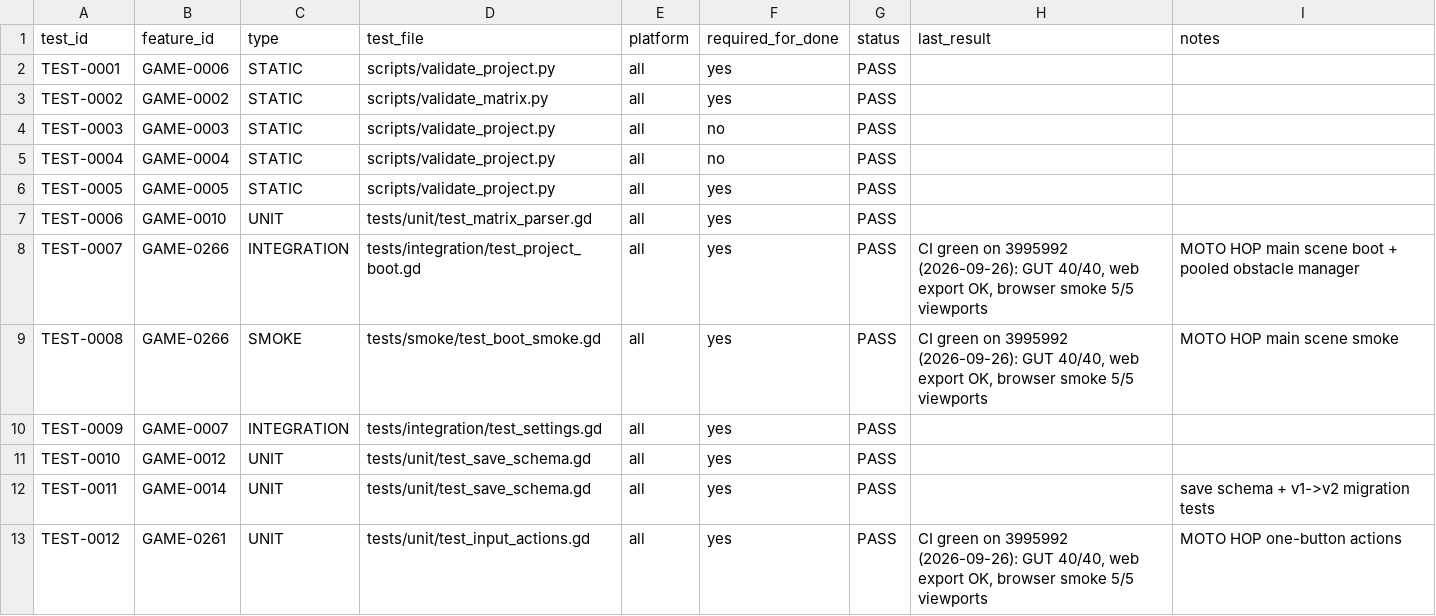
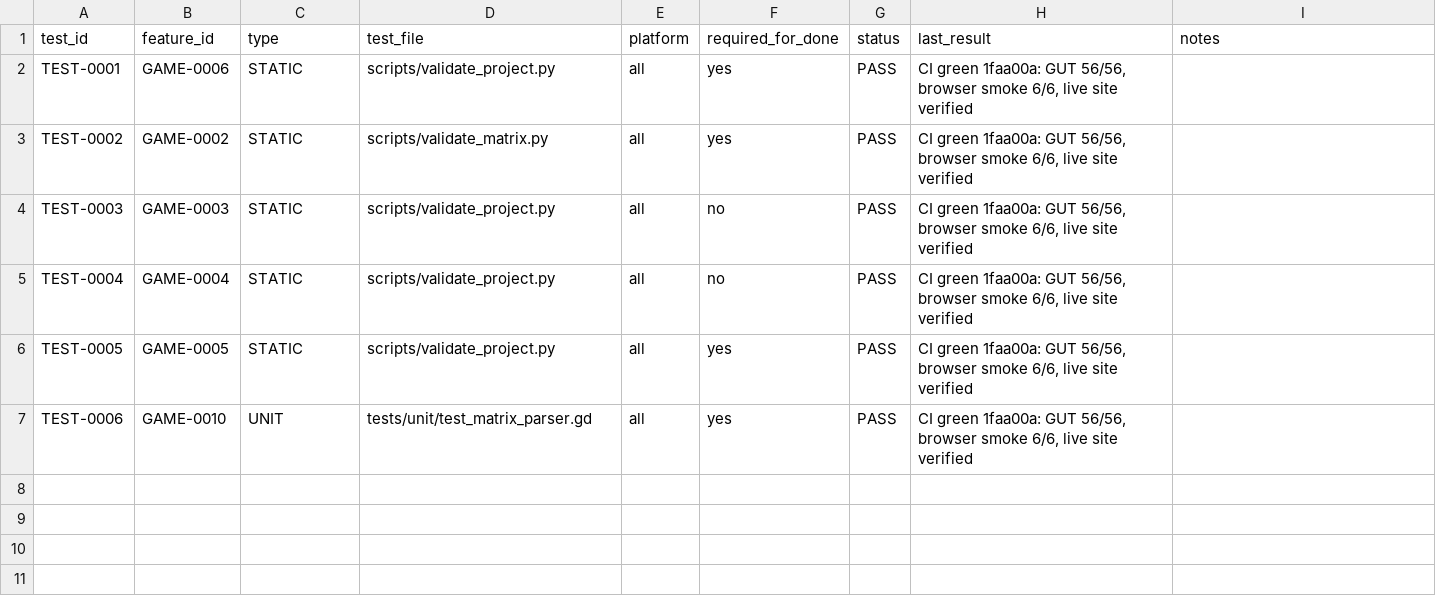
Before and after one commit to thuexemayhanoi/game, a CSV file: docs/matrix/test-matrix.csv, drawn as a sheet; only a part is shown; the diff covers the shown part only.

```diff
--- a/docs/matrix/test-matrix.csv
+++ b/docs/matrix/test-matrix.csv
@@ -1,13 +1,7 @@
 test_id,feature_id,type,test_file,platform,required_for_done,status,last_result,notes
-TEST-0001,GAME-0006,STATIC,scripts/validate_project.py,all,yes,PASS,,
-TEST-0002,GAME-0002,STATIC,scripts/validate_matrix.py,all,yes,PASS,,
-TEST-0003,GAME-0003,STATIC,scripts/validate_project.py,all,no,PASS,,
-TEST-0004,GAME-0004,STATIC,scripts/validate_project.py,all,no,PASS,,
-TEST-0005,GAME-0005,STATIC,scripts/validate_project.py,all,yes,PASS,,
-TEST-0006,GAME-0010,UNIT,tests/unit/test_matrix_parser.gd,all,yes,PASS,,
-TEST-0007,GAME-0266,INTEGRATION,tests/integration/test_project_boot.gd,all,yes,PASS,"CI green on 3995992 (2026-09-26): GUT 40/40, web export OK, browser smoke 5/5 viewports",MOTO HOP main scene boot + pooled obstacle manager
-TEST-0008,GAME-0266,SMOKE,tests/smoke/test_boot_smoke.gd,all,yes,PASS,"CI green on 3995992 (2026-09-26): GUT 40/40, web export OK, browser smoke 5/5 viewports",MOTO HOP main scene smoke
-TEST-0009,GAME-0007,INTEGRATION,tests/integration/test_settings.gd,all,yes,PASS,,
-TEST-0010,GAME-0012,UNIT,tests/unit/test_save_schema.gd,all,yes,PASS,,
-TEST-0011,GAME-0014,UNIT,tests/unit/test_save_schema.gd,all,yes,PASS,,save schema + v1->v2 migration tests
-TEST-0012,GAME-0261,UNIT,tests/unit/test_input_actions.gd,all,yes,PASS,"CI green on 3995992 (2026-09-26): GUT 40/40, web export OK, browser smoke 5/5 viewports",MOTO HOP one-button actions
+TEST-0001,GAME-0006,STATIC,scripts/validate_project.py,all,yes,PASS,"CI green 1faa00a: GUT 56/56, browser smoke 6/6, live site verified",
+TEST-0002,GAME-0002,STATIC,scripts/validate_matrix.py,all,yes,PASS,"CI green 1faa00a: GUT 56/56, browser smoke 6/6, live site verified",
+TEST-0003,GAME-0003,STATIC,scripts/validate_project.py,all,no,PASS,"CI green 1faa00a: GUT 56/56, browser smoke 6/6, live site verified",
+TEST-0004,GAME-0004,STATIC,scripts/validate_project.py,all,no,PASS,"CI green 1faa00a: GUT 56/56, browser smoke 6/6, live site verified",
+TEST-0005,GAME-0005,STATIC,scripts/validate_project.py,all,yes,PASS,"CI green 1faa00a: GUT 56/56, browser smoke 6/6, live site verified",
+TEST-0006,GAME-0010,UNIT,tests/unit/test_matrix_parser.gd,all,yes,PASS,"CI green 1faa00a: GUT 56/56, browser smoke 6/6, live site verified",
```
Also changed, not shown: 11 removed rows elsewhere in this file, docs/matrix/game-master-matrix.csv, docs/matrix/release-matrix.csv, 2 other files.
